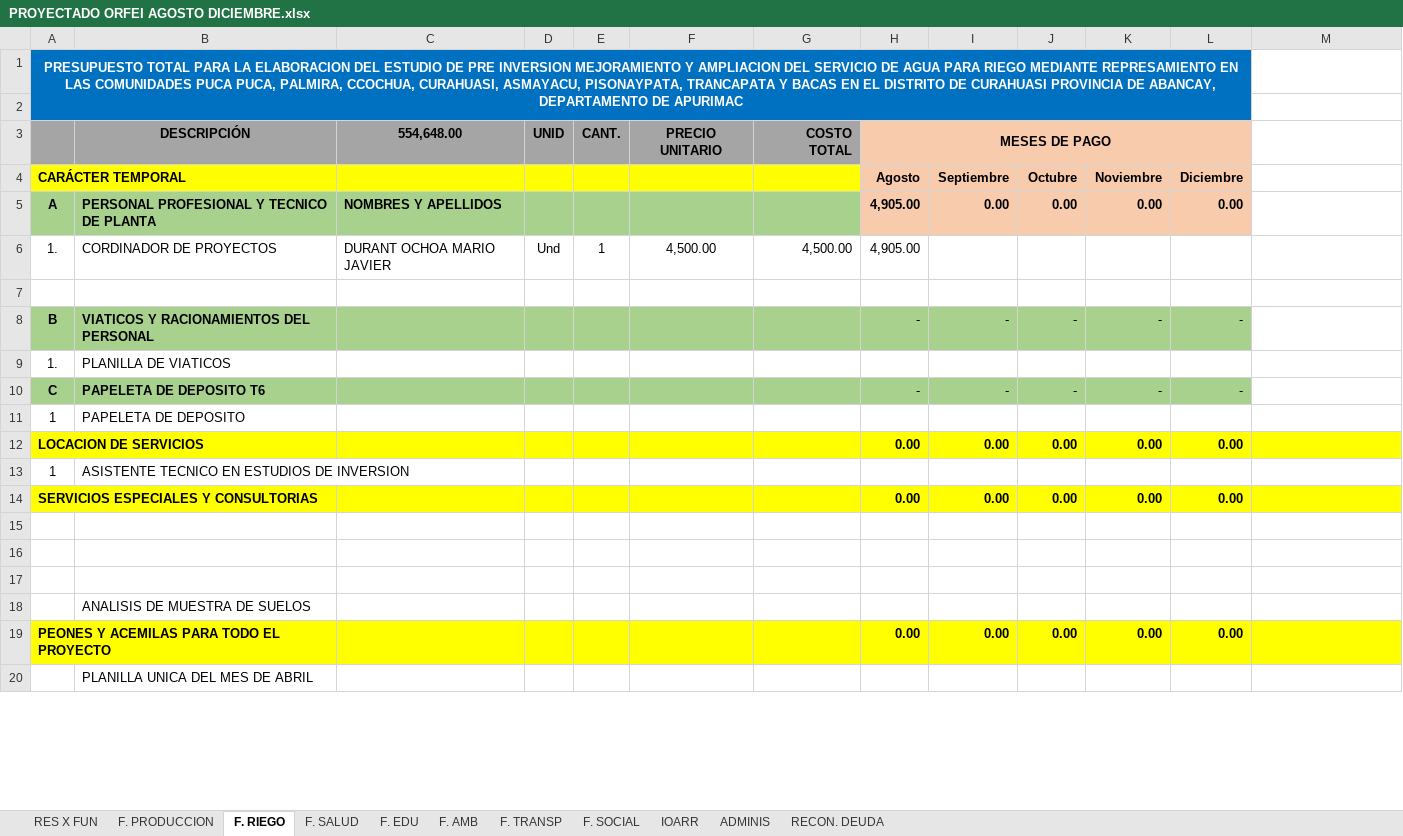
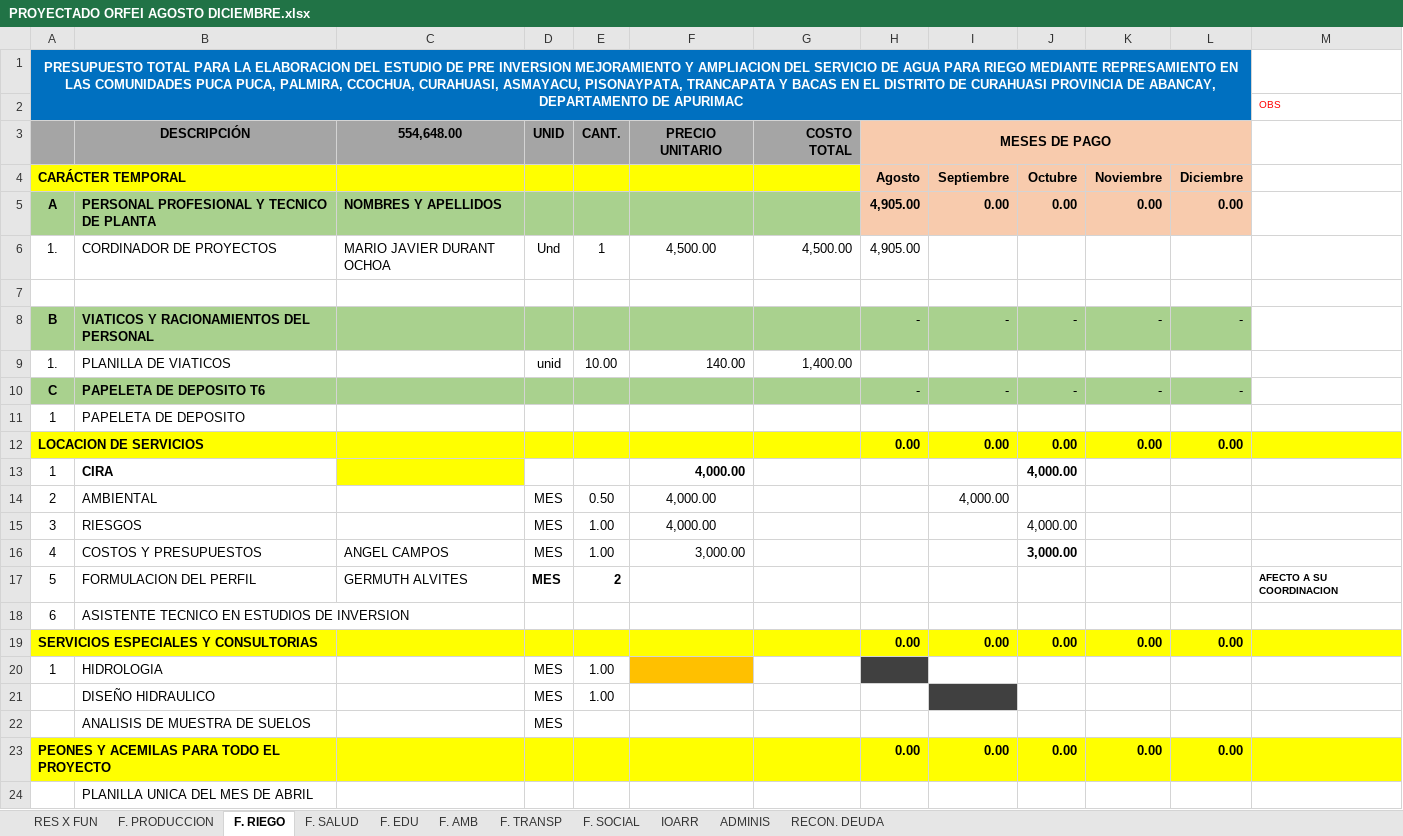
Before and after one commit to ORFEI-GRAP/Gestion-ORFEI, an Excel workbook: Programacion de la Ejecucion de Proyectos/PROYECTADO ORFEI AGOSTO DICIEMBRE.xlsx, sheet F. RIEGO, drawn as a sheet; only a part is shown; values as stored, in another font and other column widths than the file's, no borders; removed rows and columns are numbered as before the commit, all else as after; the diff covers the shown part only; the diff names each change by its address in the sheet, - before the commit and + after, or states it on an @@ line.

```diff
--- a/Programacion de la Ejecucion de Proyectos/PROYECTADO ORFEI AGOSTO DICIEMBRE.xlsx (sheet F. RIEGO)
+++ b/Programacion de la Ejecucion de Proyectos/PROYECTADO ORFEI AGOSTO DICIEMBRE.xlsx (sheet F. RIEGO)
-M2: (empty)
+M2: OBS
-C6: DURANT OCHOA MARIO JAVIER
+C6: MARIO JAVIER DURANT OCHOA
-D9: (empty)
+D9: unid
-E9: (empty)
+E9: 10.00
-F9: (empty)
+F9: 140.00
-G9: (empty)
+G9: 1,400.00
-row 13: 1 | ASISTENTE TECNICO EN ESTUDIOS DE INVERSION
+row 13: 1 | CIRA |  |  |  | 4,000.00 |  |  |  | 4,000.00
+row 14: 2 | AMBIENTAL |  | MES | 0.50 | 4,000.00 |  |  | 4,000.00
+row 15: 3 | RIESGOS |  | MES | 1.00 | 4,000.00 |  |  |  | 4,000.00
+row 16: 4 | COSTOS Y PRESUPUESTOS | ANGEL CAMPOS | MES | 1.00 | 3,000.00 |  |  |  | 3,000.00
+row 17: 5 | FORMULACION DEL PERFIL | GERMUTH ALVITES | MES | 2 |  |  |  |  |  |  |  | AFECTO A SU COORDINACION
+row 18: 6 | ASISTENTE TECNICO EN ESTUDIOS DE INVERSION
-row 20: (empty)
+row 20: 1 | HIDROLOGIA |  | MES | 1.00
-F20 fill: none
+F20 fill: #FFC000
-H20 fill: none
+H20 fill: #404040
-row 21: (empty)
+row 21:  | DISEÑO HIDRAULICO |  | MES | 1.00
-I21 fill: none
+I21 fill: #404040
-row 22: (empty)
+row 22:  | ANALISIS DE MUESTRA DE SUELOS |  | MES
-row 18:  | ANALISIS DE MUESTRA DE SUELOS
```
Also changed, not shown: 23 added rows and 3 edited cells elsewhere in this sheet, formulas that keep their value.
